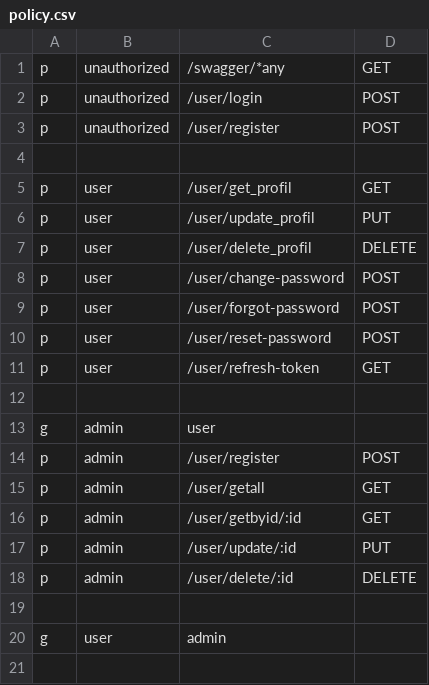
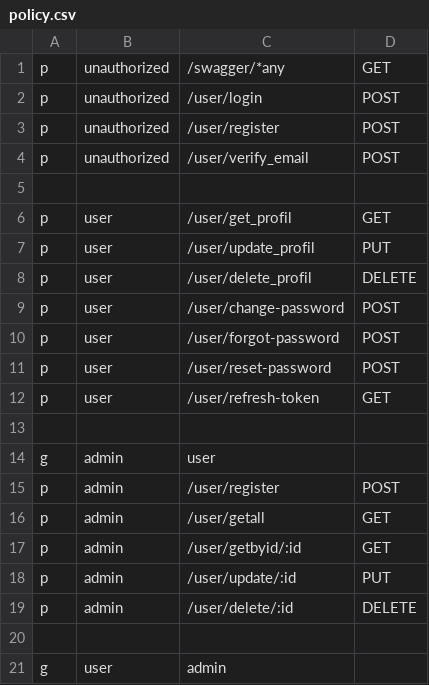
Before and after one commit to dilshodforever/nasiya-savdo, a CSV file: auth-service/config/policy.csv, drawn as a sheet.

Commit message:
email verify added

```diff
--- a/auth-service/config/policy.csv
+++ b/auth-service/config/policy.csv
@@ -3,2 +3,3 @@ p, unauthorized, /user/login, POST
 p, unauthorized, /user/register, POST
+p, unauthorized, /user/verify_email, POST
 
```
Also changed, not shown: 8 other files.
